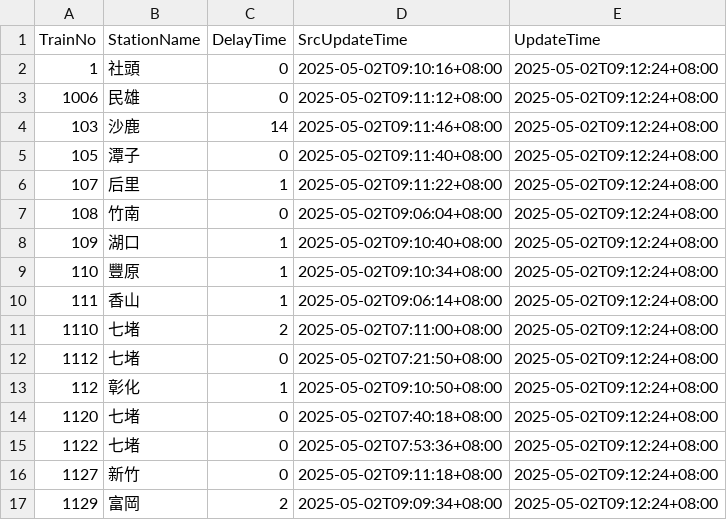
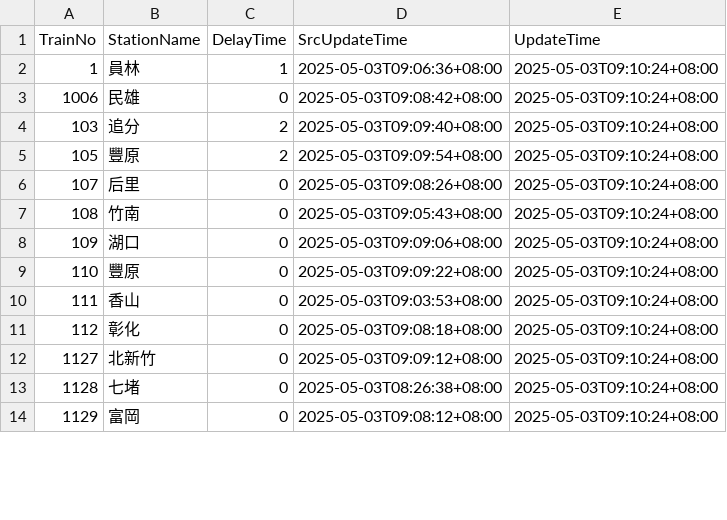
Before and after one commit to funfun0912/Open-Platform-Software-Mid, a CSV file: api.csv, drawn as a sheet; only a part is shown; the diff covers the shown part only.

Commit message:
Update data

```diff
--- a/api.csv
+++ b/api.csv
@@ -1,17 +1,14 @@
 TrainNo,StationName,DelayTime,SrcUpdateTime,UpdateTime
-1,社頭,0,2025-05-02T09:10:16+08:00,2025-05-02T09:12:24+08:00
-1006,民雄,0,2025-05-02T09:11:12+08:00,2025-05-02T09:12:24+08:00
-103,沙鹿,14,2025-05-02T09:11:46+08:00,2025-05-02T09:12:24+08:00
-105,潭子,0,2025-05-02T09:11:40+08:00,2025-05-02T09:12:24+08:00
-107,后里,1,2025-05-02T09:11:22+08:00,2025-05-02T09:12:24+08:00
-108,竹南,0,2025-05-02T09:06:04+08:00,2025-05-02T09:12:24+08:00
-109,湖口,1,2025-05-02T09:10:40+08:00,2025-05-02T09:12:24+08:00
-110,豐原,1,2025-05-02T09:10:34+08:00,2025-05-02T09:12:24+08:00
-111,香山,1,2025-05-02T09:06:14+08:00,2025-05-02T09:12:24+08:00
-1110,七堵,2,2025-05-02T07:11:00+08:00,2025-05-02T09:12:24+08:00
-1112,七堵,0,2025-05-02T07:21:50+08:00,2025-05-02T09:12:24+08:00
-112,彰化,1,2025-05-02T09:10:50+08:00,2025-05-02T09:12:24+08:00
-1120,七堵,0,2025-05-02T07:40:18+08:00,2025-05-02T09:12:24+08:00
-1122,七堵,0,2025-05-02T07:53:36+08:00,2025-05-02T09:12:24+08:00
-1127,新竹,0,2025-05-02T09:11:18+08:00,2025-05-02T09:12:24+08:00
-1129,富岡,2,2025-05-02T09:09:34+08:00,2025-05-02T09:12:24+08:00
+1,員林,1,2025-05-03T09:06:36+08:00,2025-05-03T09:10:24+08:00
+1006,民雄,0,2025-05-03T09:08:42+08:00,2025-05-03T09:10:24+08:00
+103,追分,2,2025-05-03T09:09:40+08:00,2025-05-03T09:10:24+08:00
+105,豐原,2,2025-05-03T09:09:54+08:00,2025-05-03T09:10:24+08:00
+107,后里,0,2025-05-03T09:08:26+08:00,2025-05-03T09:10:24+08:00
+108,竹南,0,2025-05-03T09:05:43+08:00,2025-05-03T09:10:24+08:00
+109,湖口,0,2025-05-03T09:09:06+08:00,2025-05-03T09:10:24+08:00
+110,豐原,0,2025-05-03T09:09:22+08:00,2025-05-03T09:10:24+08:00
+111,香山,0,2025-05-03T09:03:53+08:00,2025-05-03T09:10:24+08:00
+112,彰化,0,2025-05-03T09:08:18+08:00,2025-05-03T09:10:24+08:00
+1127,北新竹,0,2025-05-03T09:09:12+08:00,2025-05-03T09:10:24+08:00
+1128,七堵,0,2025-05-03T08:26:38+08:00,2025-05-03T09:10:24+08:00
+1129,富岡,0,2025-05-03T09:08:12+08:00,2025-05-03T09:10:24+08:00
```
Also changed, not shown: 4 added rows, 1 removed row and 35 edited cells elsewhere in this file.
